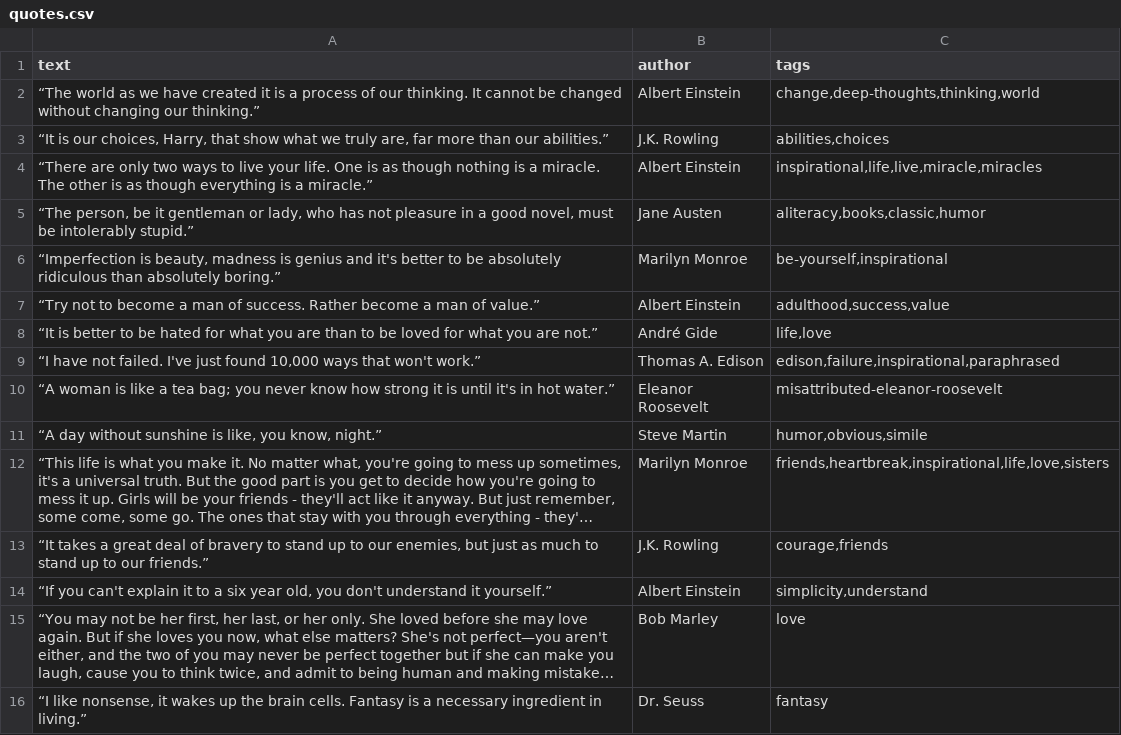
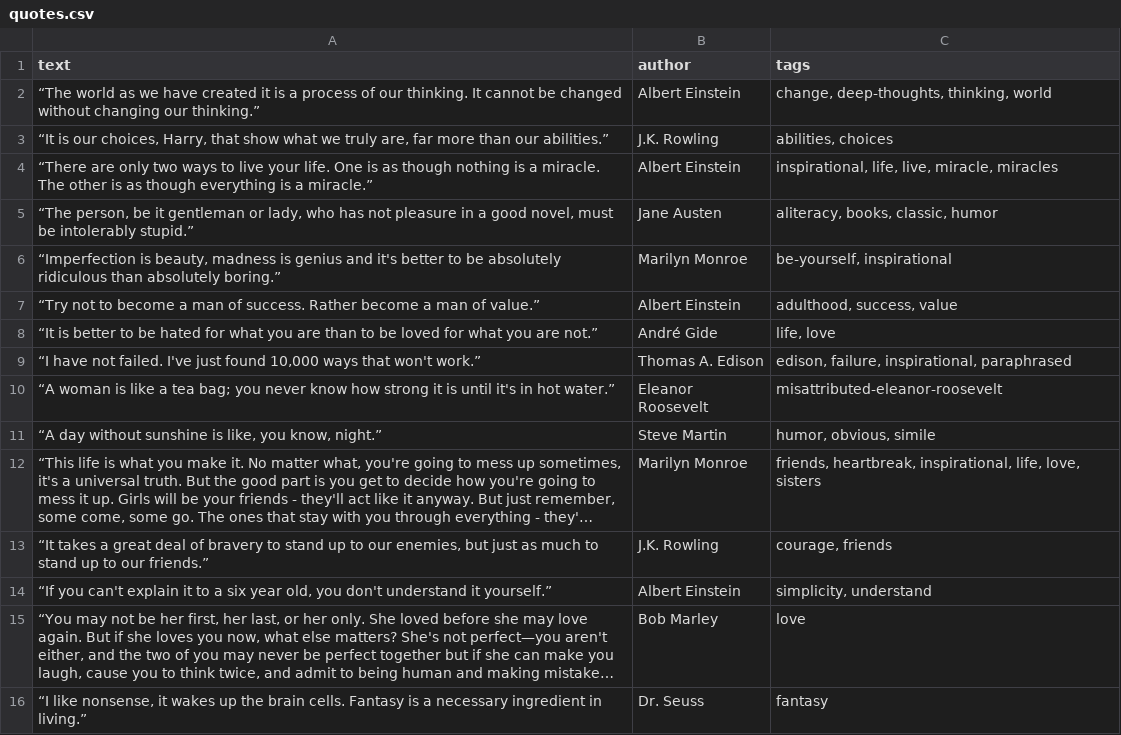
Before and after one commit to Kristinka2003/tspu_433-db-main, a CSV file: tspu_433-db-main/quotes_parser/quotes.csv, drawn as a sheet; only a part is shown; long unchanged cells end in …; the diff covers the shown part only; the diff names each change by its address in the sheet, - before the commit and + after, or states it on an @@ line.

```diff
--- a/tspu_433-db-main/quotes_parser/quotes.csv
+++ b/tspu_433-db-main/quotes_parser/quotes.csv
-C2 (tags): change,deep-thoughts,thinking,world
+C2 (tags): change, deep-thoughts, thinking, world
-C3 (tags): abilities,choices
+C3 (tags): abilities, choices
-C4 (tags): inspirational,life,live,miracle,miracles
+C4 (tags): inspirational, life, live, miracle, miracles
-C5 (tags): aliteracy,books,classic,humor
+C5 (tags): aliteracy, books, classic, humor
-C6 (tags): be-yourself,inspirational
+C6 (tags): be-yourself, inspirational
-C7 (tags): adulthood,success,value
+C7 (tags): adulthood, success, value
-C8 (tags): life,love
+C8 (tags): life, love
-C9 (tags): edison,failure,inspirational,paraphrased
+C9 (tags): edison, failure, inspirational, paraphrased
-C11 (tags): humor,obvious,simile
+C11 (tags): humor, obvious, simile
-C12 (tags): friends,heartbreak,inspirational,life,love,sisters
+C12 (tags): friends, heartbreak, inspirational, life, love, sisters
-C13 (tags): courage,friends
+C13 (tags): courage, friends
-C14 (tags): simplicity,understand
+C14 (tags): simplicity, understand
```
Also changed, not shown: 49 edited cells elsewhere in this file, 5 other files.
